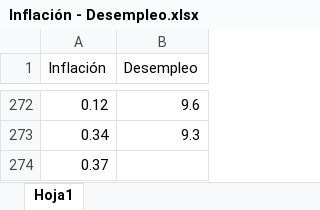
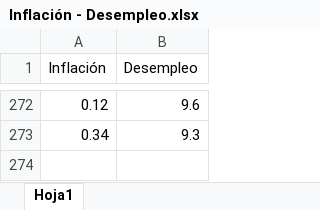
Before and after one commit to Altroud/Dinamica_y_Programacion, an Excel workbook: Modelos/Inflación - Desempleo.xlsx, sheet Hoja1, drawn as a sheet; only a part is shown, gaps mark what is left out; values as stored, in another font and other column widths than the file's, no borders; the diff names each change by its address in the sheet, - before the commit and + after, or states it on an @@ line.

Commit message:
Add files via upload

```diff
--- a/Modelos/Inflación - Desempleo.xlsx (sheet Hoja1)
+++ b/Modelos/Inflación - Desempleo.xlsx (sheet Hoja1)
-row 274: 0.37
```
